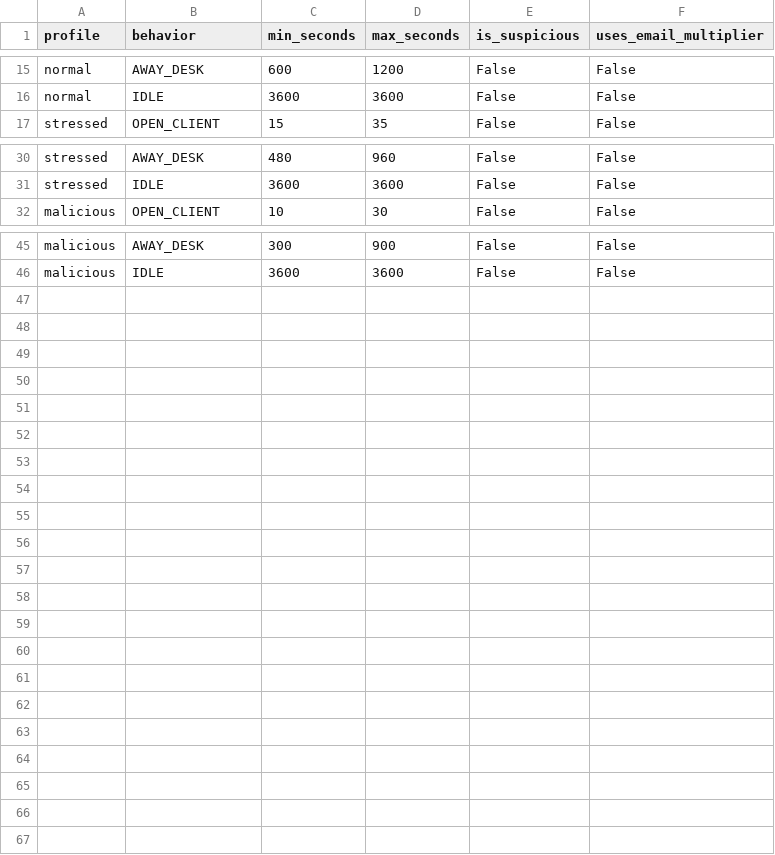
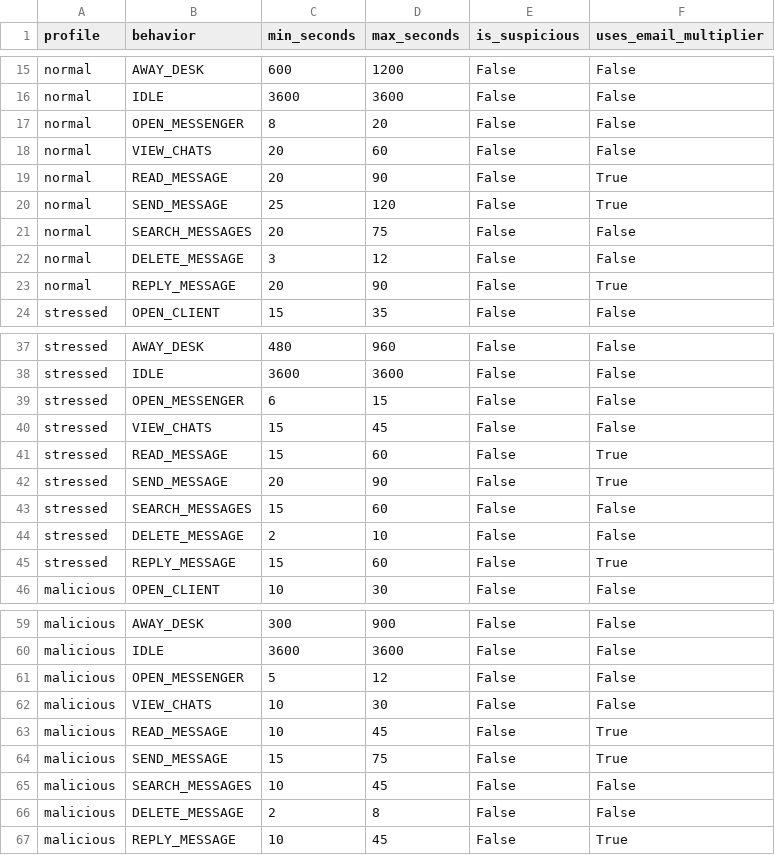
Before and after one commit to yswcyswc/Insider-Threat-Simulation, a CSV file: code/data/action_definitions.csv, drawn as a sheet; only a part is shown, gaps mark what is left out; the diff names each change by its address in the sheet, - before the commit and + after, or states it on an @@ line.

Commit message:
added the messenger logic and the formal/informal relationship

```diff
--- a/code/data/action_definitions.csv
+++ b/code/data/action_definitions.csv
+row 17: normal | OPEN_MESSENGER | 8 | 20 | False | False
+row 18: normal | VIEW_CHATS | 20 | 60 | False | False
+row 19: normal | READ_MESSAGE | 20 | 90 | False | True
+row 20: normal | SEND_MESSAGE | 25 | 120 | False | True
+row 21: normal | SEARCH_MESSAGES | 20 | 75 | False | False
+row 22: normal | DELETE_MESSAGE | 3 | 12 | False | False
+row 23: normal | REPLY_MESSAGE | 20 | 90 | False | True
+row 39: stressed | OPEN_MESSENGER | 6 | 15 | False | False
+row 40: stressed | VIEW_CHATS | 15 | 45 | False | False
+row 41: stressed | READ_MESSAGE | 15 | 60 | False | True
+row 42: stressed | SEND_MESSAGE | 20 | 90 | False | True
+row 43: stressed | SEARCH_MESSAGES | 15 | 60 | False | False
+row 44: stressed | DELETE_MESSAGE | 2 | 10 | False | False
+row 45: stressed | REPLY_MESSAGE | 15 | 60 | False | True
+row 61: malicious | OPEN_MESSENGER | 5 | 12 | False | False
+row 62: malicious | VIEW_CHATS | 10 | 30 | False | False
+row 63: malicious | READ_MESSAGE | 10 | 45 | False | True
+row 64: malicious | SEND_MESSAGE | 15 | 75 | False | True
+row 65: malicious | SEARCH_MESSAGES | 10 | 45 | False | False
+row 66: malicious | DELETE_MESSAGE | 2 | 8 | False | False
+row 67: malicious | REPLY_MESSAGE | 10 | 45 | False | True
```
Also changed, not shown: 20 other files.
